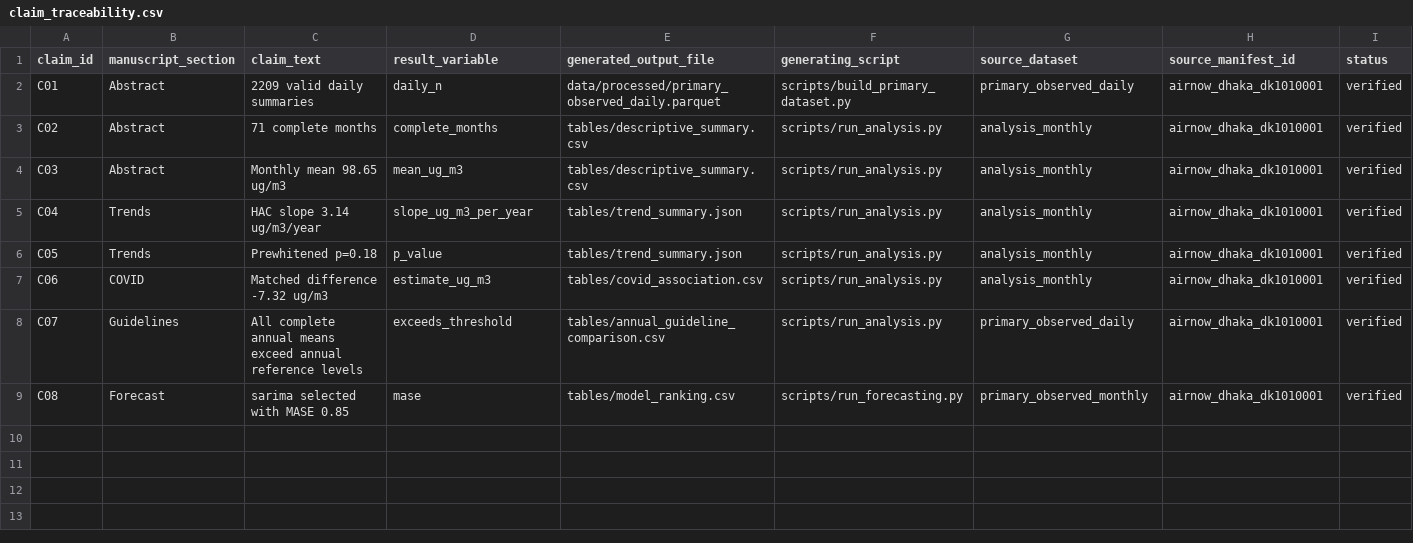
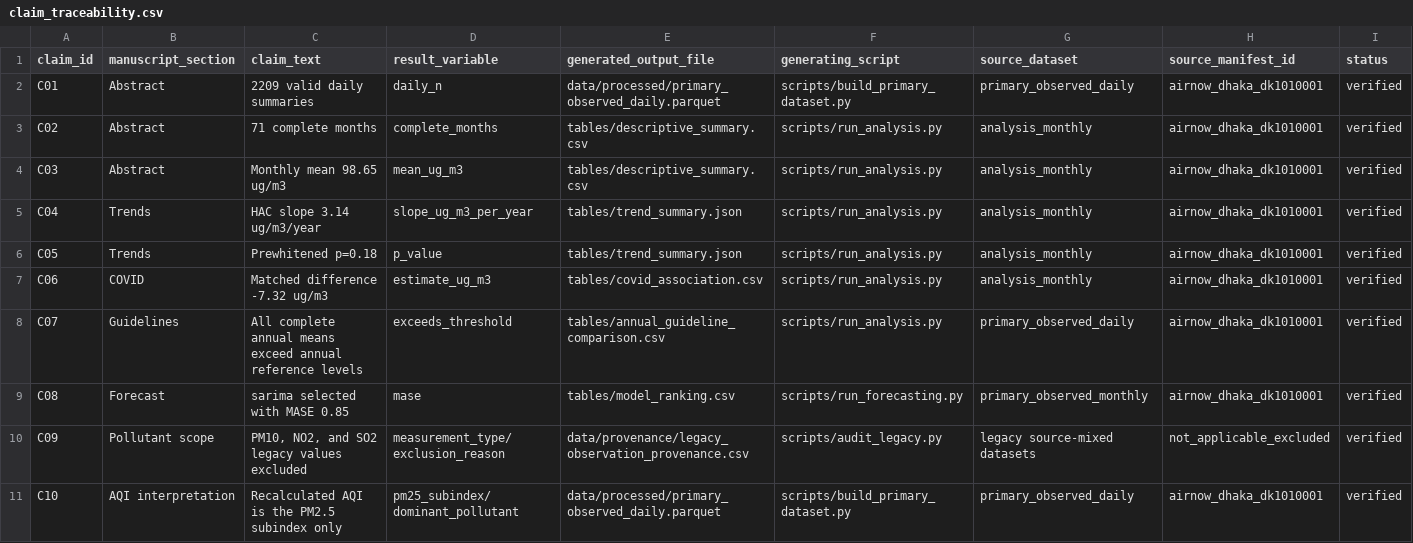
Before and after one commit to awnonbhowmik/dhaka-aqi, a CSV file: paper/revised/claim_traceability.csv, drawn as a sheet; only a part is shown; rows hold the shown columns only; the diff names each change by its address in the sheet, - before the commit and + after, or states it on an @@ line.

Commit message:
revise paper against supplied original manuscript

```diff
--- a/paper/revised/claim_traceability.csv
+++ b/paper/revised/claim_traceability.csv
+row 10: C09 | Pollutant scope | PM10, NO2, and SO2 legacy values excluded | measurement_type/exclusion_reason | data/provenance/legacy_observation_provenance.csv | scripts/audit_legacy.py | legacy source-mixed datasets | not_applicable_excluded | verified
+row 11: C10 | AQI interpretation | Recalculated AQI is the PM2.5 subindex only | pm25_subindex/dominant_pollutant | data/processed/primary_observed_daily.parquet | scripts/build_primary_dataset.py | primary_observed_daily | airnow_dhaka_dk1010001 | verified
```
Also changed, not shown: 8 other files.
